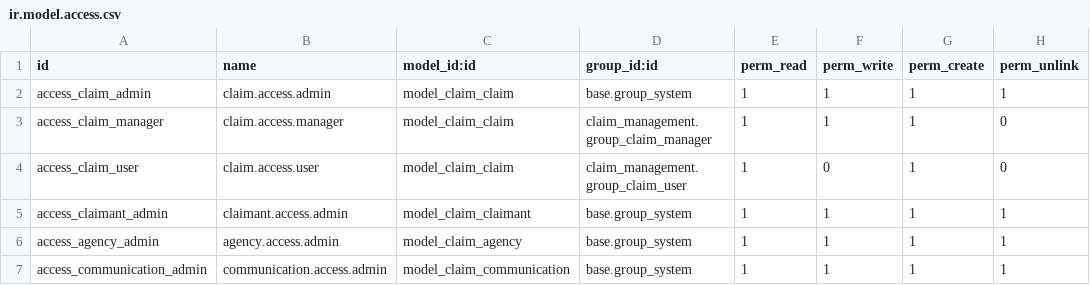
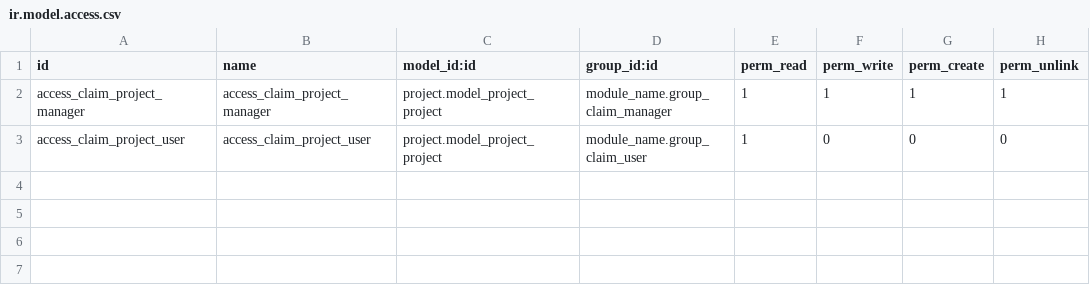
Before and after one commit to aachraf94/odoo-claim-management, a CSV file: security/ir.model.access.csv, drawn as a sheet.

Commit message:
Refactor claimant model and enhance claim project access rights with new user groups

```diff
--- a/security/ir.model.access.csv
+++ b/security/ir.model.access.csv
@@ -1,7 +1,3 @@
 id,name,model_id:id,group_id:id,perm_read,perm_write,perm_create,perm_unlink
-access_claim_admin,claim.access.admin,model_claim_claim,base.group_system,1,1,1,1
-access_claim_manager,claim.access.manager,model_claim_claim,claim_management.group_claim_manager,1,1,1,0
-access_claim_user,claim.access.user,model_claim_claim,claim_management.group_claim_user,1,0,1,0
-access_claimant_admin,claimant.access.admin,model_claim_claimant,base.group_system,1,1,1,1
-access_agency_admin,agency.access.admin,model_claim_agency,base.group_system,1,1,1,1
-access_communication_admin,communication.access.admin,model_claim_communication,base.group_system,1,1,1,1
+access_claim_project_manager,access_claim_project_manager,project.model_project_project,module_name.group_claim_manager,1,1,1,1
+access_claim_project_user,access_claim_project_user,project.model_project_project,module_name.group_claim_user,1,0,0,0
```
Also changed, not shown: 3 other files.
